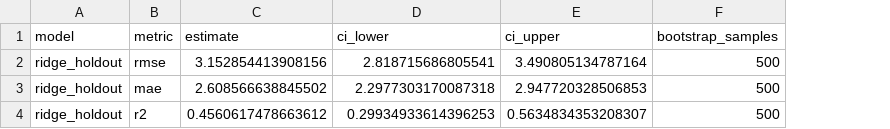
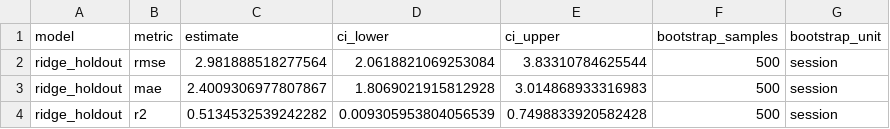
Before and after one commit to michael-early/mlb-biomechanics, a CSV file: reports/tables/bootstrap_intervals.csv, drawn as a sheet; the diff names each change by its address in the sheet, - before the commit and + after, or states it on an @@ line.

```diff
--- a/reports/tables/bootstrap_intervals.csv
+++ b/reports/tables/bootstrap_intervals.csv
+column G (bootstrap_unit), rows 2-4: all session
-C2 (estimate): 3.152854413908156
+C2 (estimate): 2.981888518277564
-D2 (ci_lower): 2.818715686805541
+D2 (ci_lower): 2.0618821069253084
-E2 (ci_upper): 3.490805134787164
+E2 (ci_upper): 3.83310784625544
-C3 (estimate): 2.608566638845502
+C3 (estimate): 2.4009306977807867
-D3 (ci_lower): 2.2977303170087318
+D3 (ci_lower): 1.8069021915812928
-E3 (ci_upper): 2.947720328506853
+E3 (ci_upper): 3.014868933316983
-C4 (estimate): 0.4560617478663612
+C4 (estimate): 0.5134532539242282
-D4 (ci_lower): 0.29934933614396253
+D4 (ci_lower): 0.009305953804056539
-E4 (ci_upper): 0.5634834353208307
+E4 (ci_upper): 0.7498833920582428
```
Also changed, not shown: reports/tables/cv_model_comparison.csv, reports/tables/residual_diagnostics.csv, 23 other files.
